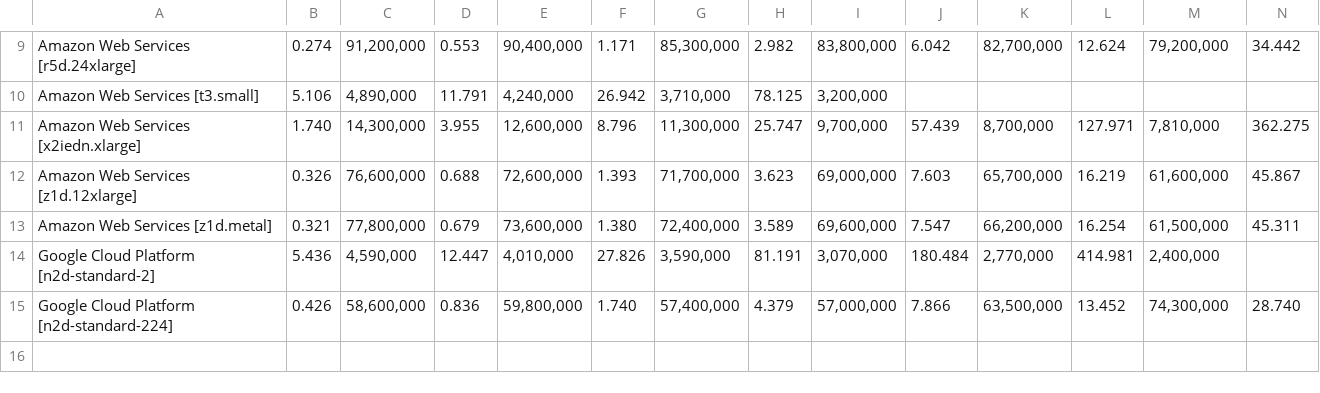
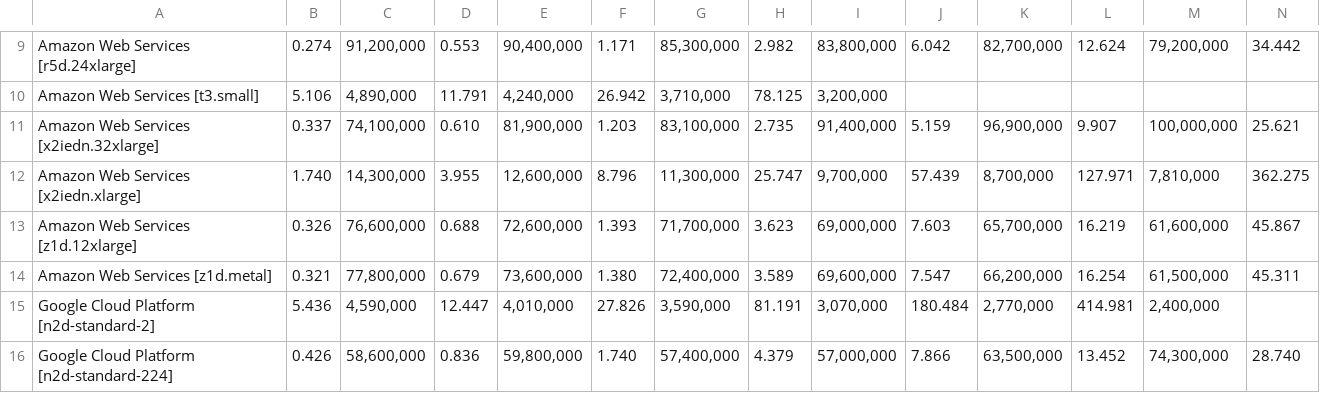
Before and after one commit to greghogan/benchmark, a CSV file: y-cruncher/results/Tables by constant/Pi [chudnovsky].csv, drawn as a sheet; only a part is shown, gaps mark what is left out; rows hold the shown columns only; the diff names each change by its address in the sheet, - before the commit and + after, or states it on an @@ line.

Commit message:
Add y-cruncher results for AWS x2iedn.32xlarge

```diff
--- a/y-cruncher/results/Tables by constant/Pi [chudnovsky].csv
+++ b/y-cruncher/results/Tables by constant/Pi [chudnovsky].csv
+row 11: Amazon Web Services [x2iedn.32xlarge] | 0.337 | 74,100,000 | 0.610 | 81,900,000 | 1.203 | 83,100,000 | 2.735 | 91,400,000 | 5.159 | 96,900,000 | 9.907 | 100,000,000 | 25.621
```
Also changed, not shown: 37 other files.
